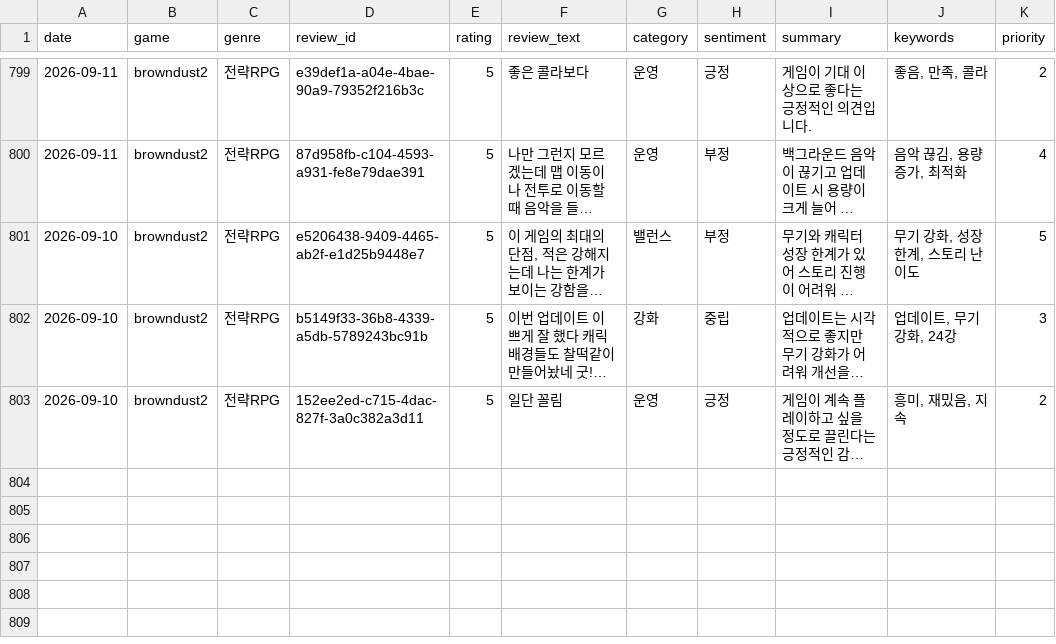
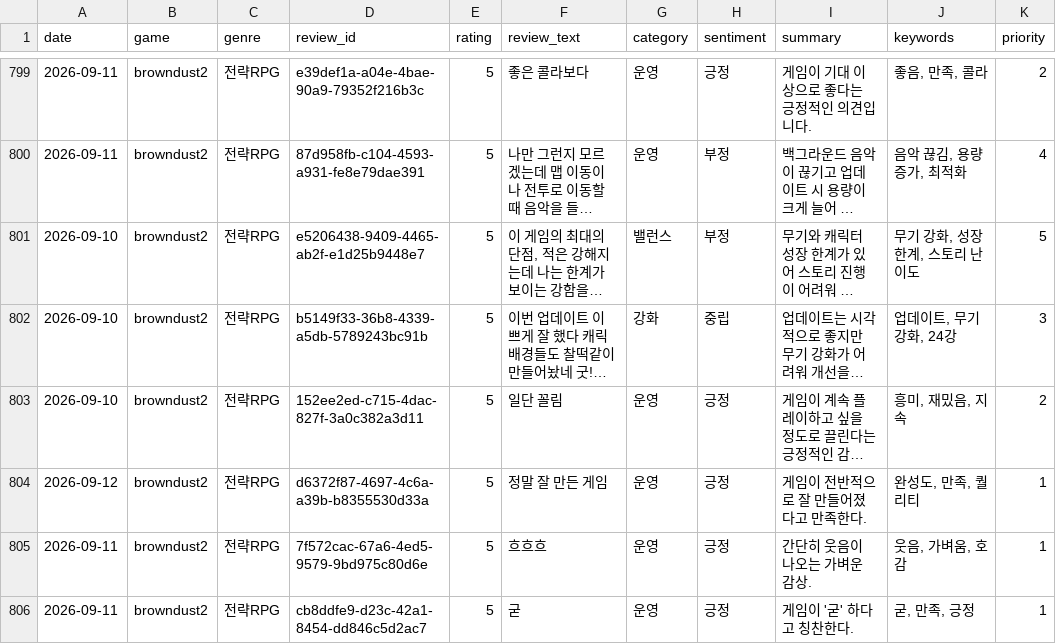
Before and after one commit to roid-eng/game-voc-analyzer, a CSV file: data/reviews.csv, drawn as a sheet; only a part is shown, gaps mark what is left out; long unchanged cells end in …; the diff names each change by its address in the sheet, - before the commit and + after, or states it on an @@ line.

```diff
--- a/data/reviews.csv
+++ b/data/reviews.csv
+row 804: 2026-09-12 | browndust2 | 전략RPG | d6372f87-4697-4c6a-a39b-b8355530d33a | 5 | 정말 잘 만든 게임 | 운영 | 긍정 | 게임이 전반적으로 잘 만들어졌다고 만족한다. | 완성도, 만족, 퀄리티 | 1
+row 805: 2026-09-11 | browndust2 | 전략RPG | 7f572cac-67a6-4ed5-9579-9bd975c80d6e | 5 | 흐흐흐 | 운영 | 긍정 | 간단히 웃음이 나오는 가벼운 감상. | 웃음, 가벼움, 호감 | 1
+row 806: 2026-09-11 | browndust2 | 전략RPG | cb8ddfe9-d23c-42a1-8454-dd846c5d2ac7 | 5 | 굳 | 운영 | 긍정 | 게임이 '굳' 하다고 칭찬한다. | 굳, 만족, 긍정 | 1
```
Also changed, not shown: 1 other file.
